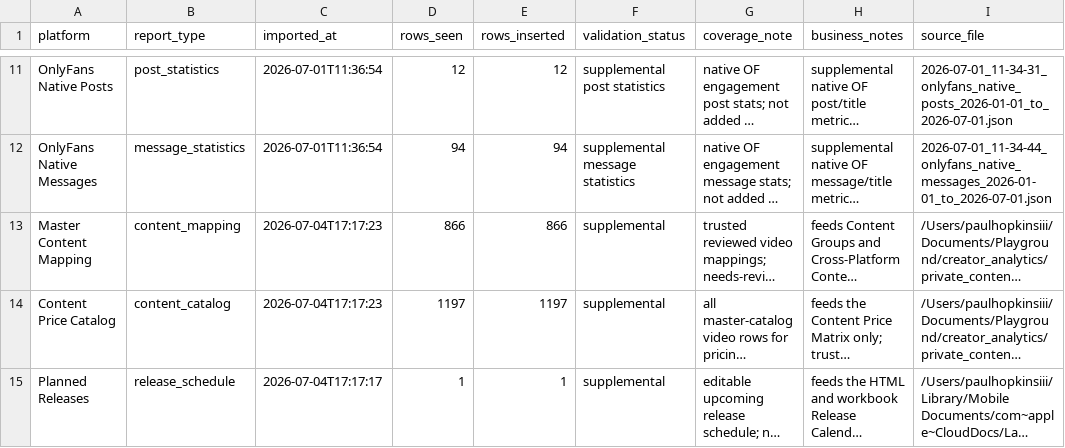
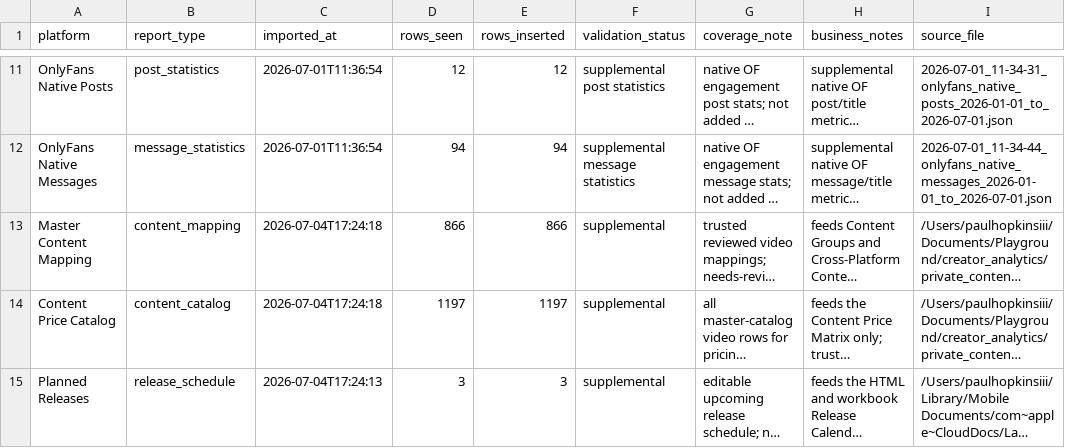
Before and after one commit to Trippaeon3/creator-sales-dashboard-public-2ba6b9a86c53, a CSV file: data/source_audit.csv, drawn as a sheet; only a part is shown, gaps mark what is left out; long unchanged cells end in …; the diff names each change by its address in the sheet, - before the commit and + after, or states it on an @@ line.

```diff
--- a/data/source_audit.csv
+++ b/data/source_audit.csv
-C13:C14 (imported_at): 2026-07-04T17:17:23
+C13:C14 (imported_at): 2026-07-04T17:24:18
-C15 (imported_at): 2026-07-04T17:17:17
+C15 (imported_at): 2026-07-04T17:24:13
-D15 (rows_seen): 1
+D15 (rows_seen): 3
-E15 (rows_inserted): 1
+E15 (rows_inserted): 3
```
Also changed, not shown: data/planned_releases.csv, data/release_calendar.csv, 4 other files.
